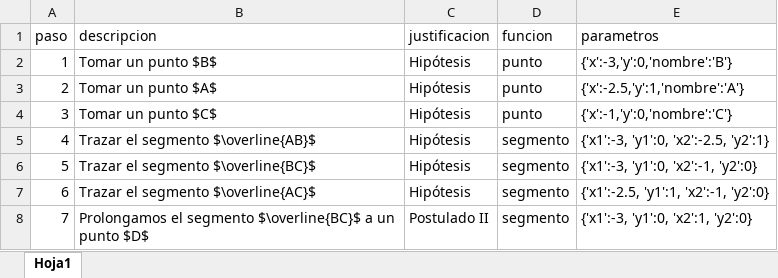
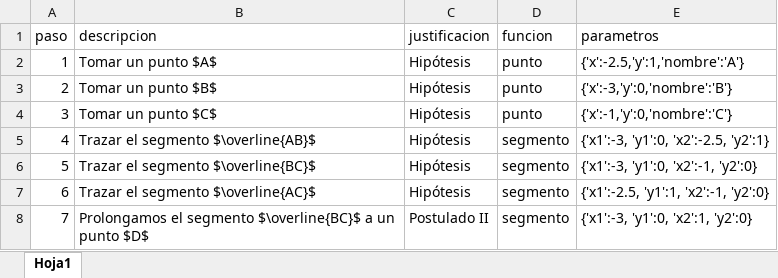
Before and after one commit to jpmcmoreno/Proposicion-16, an Excel workbook: pruebaV2.xlsx, sheet Hoja1, drawn as a sheet; only a part is shown; values as stored, in another font and other column widths than the file's, no borders; the diff names each change by its address in the sheet, - before the commit and + after, or states it on an @@ line.

Commit message:
Add files via upload

```diff
--- a/pruebaV2.xlsx (sheet Hoja1)
+++ b/pruebaV2.xlsx (sheet Hoja1)
-B2 (descripcion): Tomar un punto $B$
+B2 (descripcion): Tomar un punto $A$
-E2 (parametros): {'x':-3,'y':0,'nombre':'B'}
+E2 (parametros): {'x':-2.5,'y':1,'nombre':'A'}
-B3 (descripcion): Tomar un punto $A$
+B3 (descripcion): Tomar un punto $B$
-E3 (parametros): {'x':-2.5,'y':1,'nombre':'A'}
+E3 (parametros): {'x':-3,'y':0,'nombre':'B'}
```
